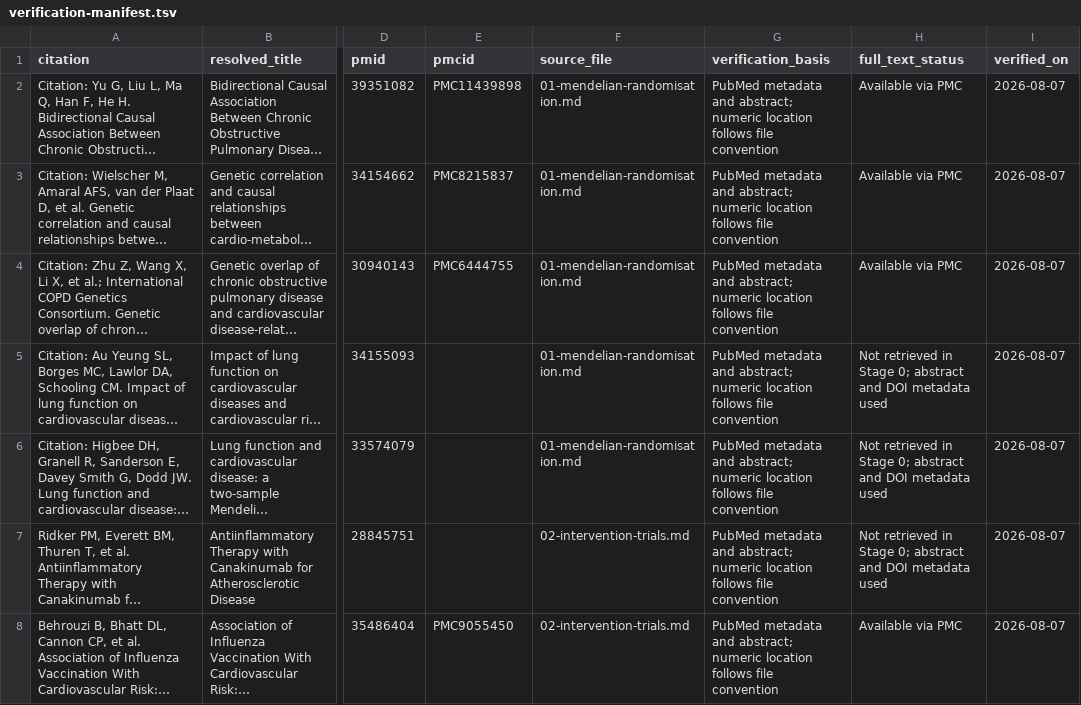
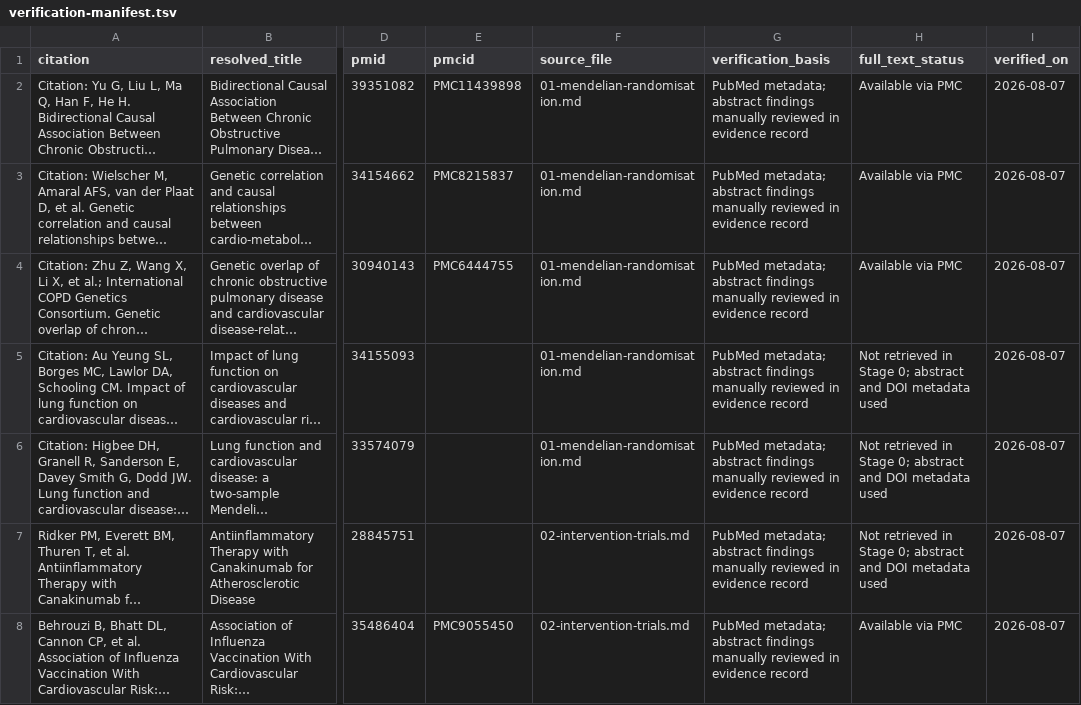
Before and after one commit to auctusstore-arch/paper-copd-acs, a TSV file: research/stage-0/verification-manifest.tsv, drawn as a sheet; only a part is shown, gaps mark what is left out; long unchanged cells end in …; the diff covers the shown part only; the diff names each change by its address in the sheet, - before the commit and + after, or states it on an @@ line.

```diff
--- a/research/stage-0/verification-manifest.tsv
+++ b/research/stage-0/verification-manifest.tsv
-G2:G8 (verification_basis): PubMed metadata and abstract; numeric location follows file convention
+G2:G8 (verification_basis): PubMed metadata; abstract findings manually reviewed in evidence record
```
Also changed, not shown: 1 removed row and 54 edited cells elsewhere in this file, 7 other files.
